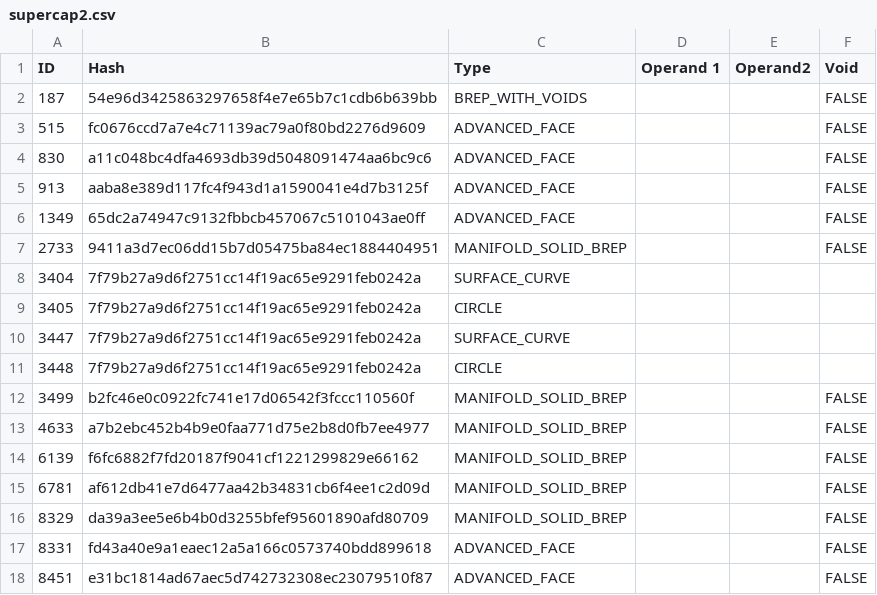
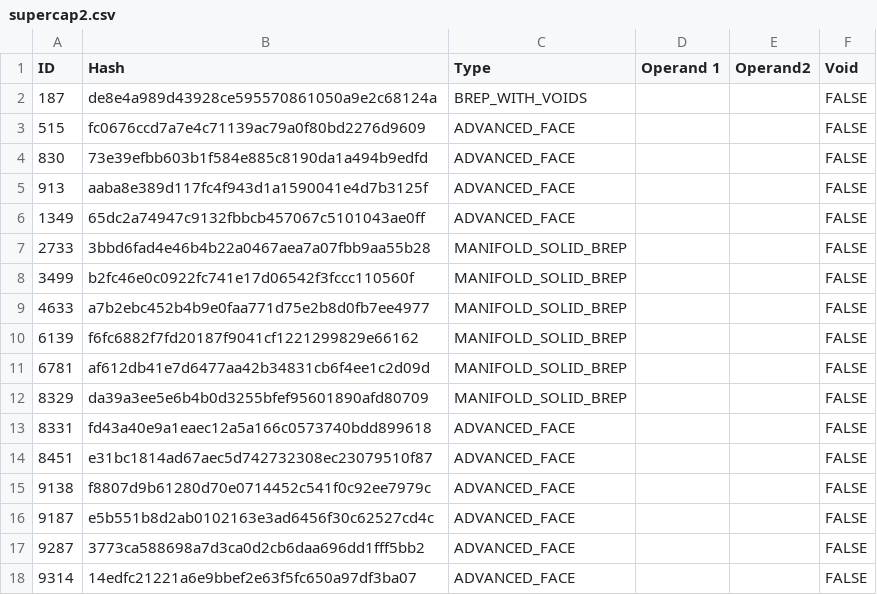
Before and after one commit to bldrs-ai/test-models, a CSV file: regression/test_models/supercap2.csv, drawn as a sheet; only a part is shown; the shorter side is filled out with more unchanged rows.

```diff
--- a/regression/test_models/supercap2.csv
+++ b/regression/test_models/supercap2.csv
@@ -1,12 +1,8 @@
 ID,Hash,Type,Operand 1,Operand2,Void
-187,54e96d3425863297658f4e7e65b7c1cdb6b639bb,BREP_WITH_VOIDS,,,FALSE
+187,de8e4a989d43928ce595570861050a9e2c68124a,BREP_WITH_VOIDS,,,FALSE
 515,fc0676ccd7a7e4c71139ac79a0f80bd2276d9609,ADVANCED_FACE,,,FALSE
-830,a11c048bc4dfa4693db39d5048091474aa6bc9c6,ADVANCED_FACE,,,FALSE
+830,73e39efbb603b1f584e885c8190da1a494b9edfd,ADVANCED_FACE,,,FALSE
 913,aaba8e389d117fc4f943d1a1590041e4d7b3125f,ADVANCED_FACE,,,FALSE
 1349,65dc2a74947c9132fbbcb457067c5101043ae0ff,ADVANCED_FACE,,,FALSE
-2733,9411a3d7ec06dd15b7d05475ba84ec1884404951,MANIFOLD_SOLID_BREP,,,FALSE
-3404,7f79b27a9d6f2751cc14f19ac65e9291feb0242a,SURFACE_CURVE,,,
-3405,7f79b27a9d6f2751cc14f19ac65e9291feb0242a,CIRCLE,,,
-3447,7f79b27a9d6f2751cc14f19ac65e9291feb0242a,SURFACE_CURVE,,,
-3448,7f79b27a9d6f2751cc14f19ac65e9291feb0242a,CIRCLE,,,
+2733,3bbd6fad4e46b4b22a0467aea7a07fbb9aa55b28,MANIFOLD_SOLID_BREP,,,FALSE
 3499,b2fc46e0c0922fc741e17d06542f3fccc110560f,MANIFOLD_SOLID_BREP,,,FALSE
```
Also changed, not shown: regression/test_models/errors.csv, regression/test_models/nist_ctc_02_asme1_ap203.csv, 32 other files.
